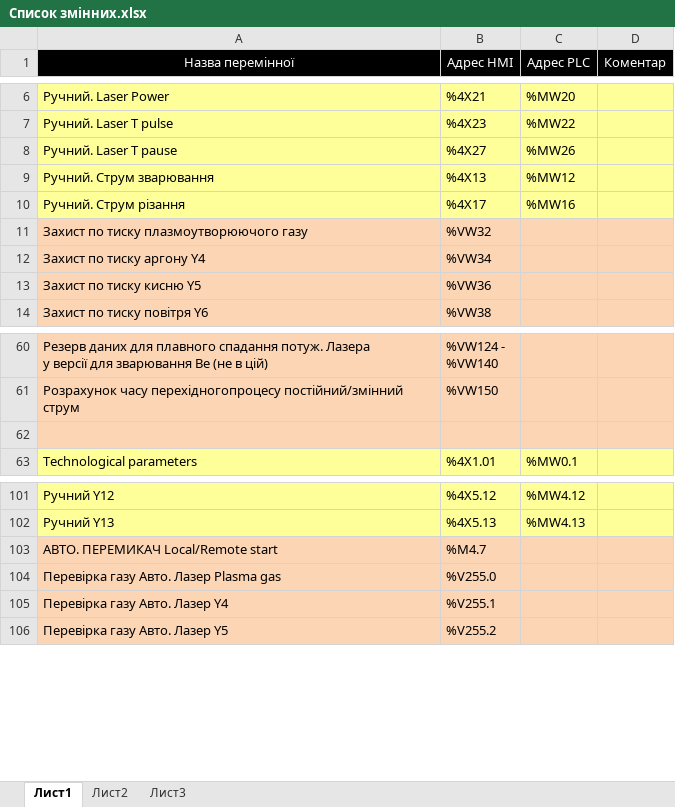
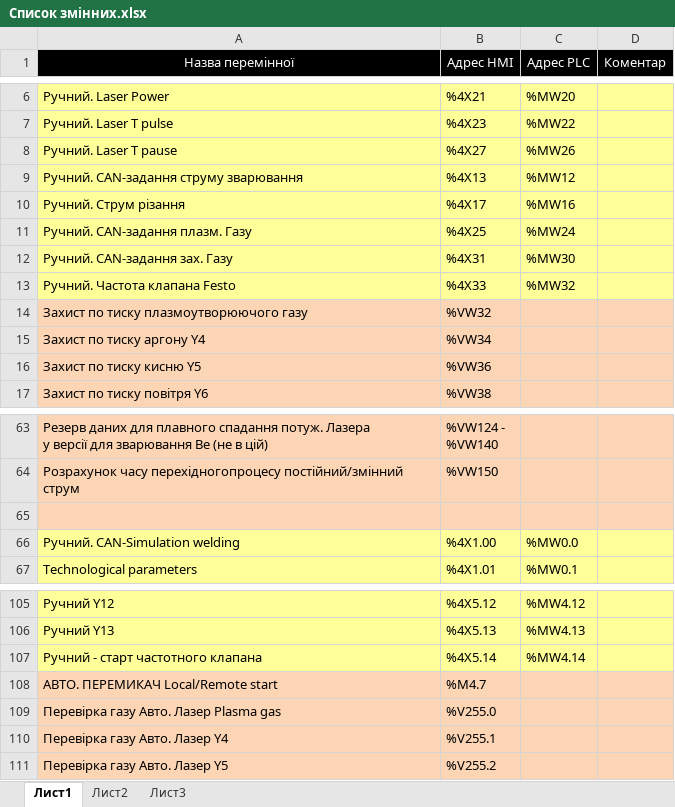
Before and after one commit to vomolexandr/HWC_UA_SOFT, an Excel workbook: Список змінних.xlsx, sheet Лист1, drawn as a sheet; only a part is shown, gaps mark what is left out; values as stored, in another font and other column widths than the file's, no borders; the diff names each change by its address in the sheet, - before the commit and + after, or states it on an @@ line.

Commit message:
04092021_1430
Виконано:
- Ручний режим. Керування газами
- Ручний режим. Керування подачею дроту і порошку
- Ручний режим. Керування лазером
- Ручний режим. Керування ДЖ різання
- Налаштовано конфігурацію CAN-шини
- Ручний режим. Керування зварювальним ДЖ через CAN
- Ручний режим. Задання витрат газів через CAN
- Ручний режим.  Задання і старт частоти клапана Festo

```diff
--- a/Список змінних.xlsx (sheet Лист1)
+++ b/Список змінних.xlsx (sheet Лист1)
-A9 (Назва перемінної): Ручний. Струм зварювання
+A9 (Назва перемінної): Ручний. CAN-задання струму зварювання
+row 11: Ручний. CAN-задання плазм. Газу | %4X25 | %MW24
+row 12: Ручний. CAN-задання зах. Газу | %4X31 | %MW30
+row 13: Ручний. Частота клапана Festo | %4X33 | %MW32
+row 66: Ручний. CAN-Simulation welding | %4X1.00 | %MW0.0
+row 107: Ручний - старт частотного клапана | %4X5.14 | %MW4.14
```
Also changed, not shown: 17 other files.
